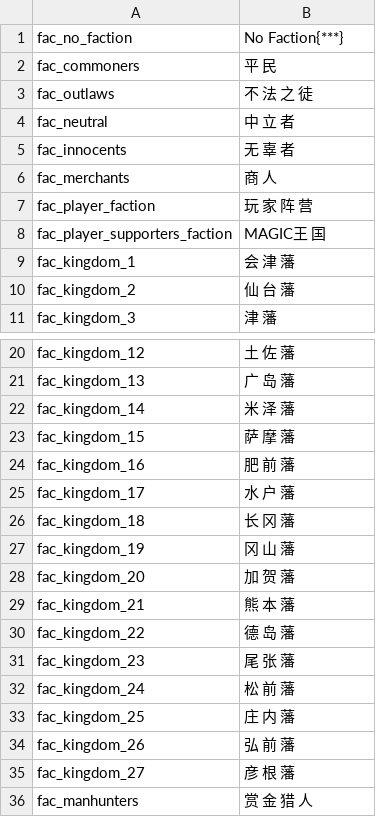
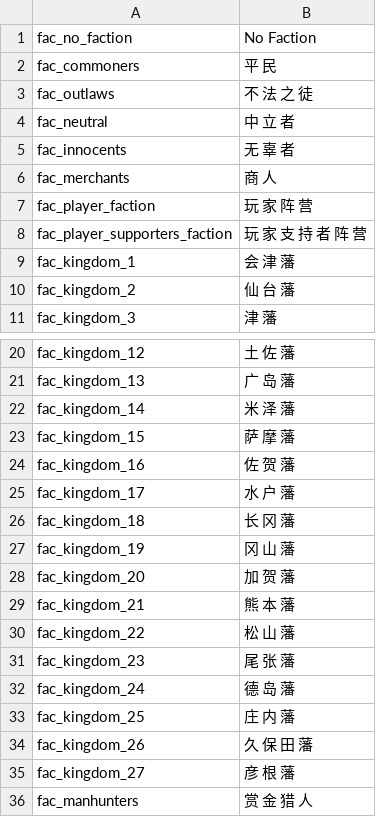
Before and after one commit to hooohoooh/Module_system_1.166, a CSV file: cns/factions.csv, drawn as a sheet; only a part is shown, gaps mark what is left out.

```diff
--- a/cns/factions.csv
+++ b/cns/factions.csv
@@ -1,2 +1,2 @@
-fac_no_faction|No Faction{***}
+fac_no_faction|No Faction
 fac_commoners|平 民
@@ -7,3 +7,3 @@ fac_merchants|商 人
 fac_player_faction|玩 家 阵 营
-fac_player_supporters_faction|MAGIC王 国
+fac_player_supporters_faction|玩 家 支 持 者 阵 营
 fac_kingdom_1|会 津 藩
@@ -23,3 +23,3 @@ fac_kingdom_14|米 泽 藩
 fac_kingdom_15|萨 摩 藩
-fac_kingdom_16|肥 前 藩
+fac_kingdom_16|佐 贺 藩
 fac_kingdom_17|水 户 藩
@@ -29,7 +29,7 @@ fac_kingdom_20|加 贺 藩
 fac_kingdom_21|熊 本 藩
-fac_kingdom_22|德 岛 藩
+fac_kingdom_22|松 山 藩
 fac_kingdom_23|尾 张 藩
-fac_kingdom_24|松 前 藩
+fac_kingdom_24|德 岛 藩
 fac_kingdom_25|庄 内 藩
-fac_kingdom_26|弘 前 藩
+fac_kingdom_26|久 保 田 藩
 fac_kingdom_27|彦 根 藩
```
Also changed, not shown: cns/parties.csv, 3 other files.
